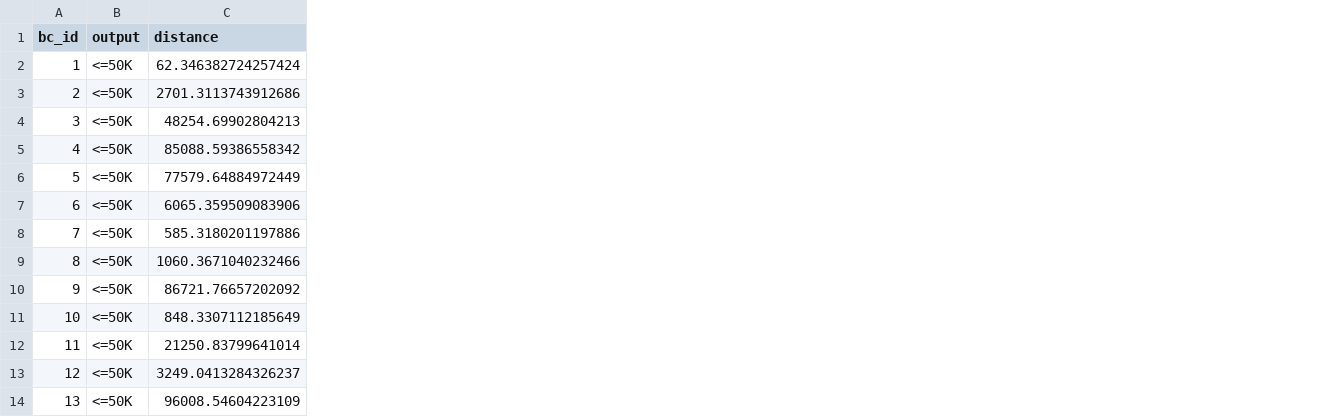
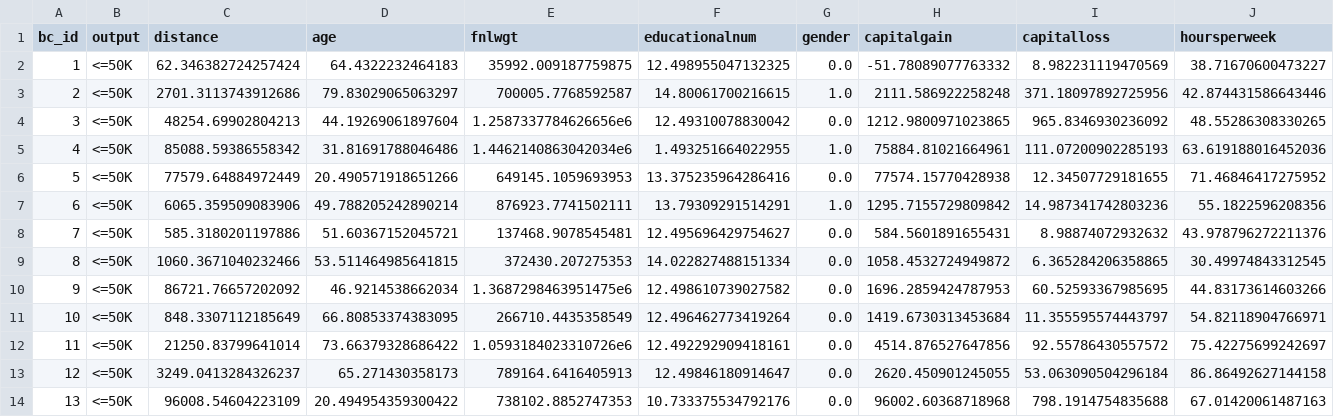
Before and after one commit to feldob/MLsqueeze, a CSV file: data/expresults/bc_td_distances/adult_bcs_div_20.csv, drawn as a sheet; only a part is shown; the diff names each change by its address in the sheet, - before the commit and + after, or states it on an @@ line.

```diff
--- a/data/expresults/bc_td_distances/adult_bcs_div_20.csv
+++ b/data/expresults/bc_td_distances/adult_bcs_div_20.csv
+column D (age), rows 2-14: 64.4322232464183 | 79.83029065063297 | 44.19269061897604 | 31.81691788046486 | 20.490571918651266 | 49.788205242890214 | 51.60367152045721 | 53.511464985641815 | 46.9214538662034 | 66.80853374383095 | 73.66379328686422 | 65.271430358173 | 20.494954359300422
+column E (fnlwgt), rows 2-14: 35992.009187759875 | 700005.7768592587 | 1.2587337784626656e6 | 1.4462140863042034e6 | 649145.1059693953 | 876923.7741502111 | 137468.9078545481 | 372430.207275353 | 1.3687298463951475e6 | 266710.4435358549 | 1.0593184023310726e6 | 789164.6416405913 | 738102.8852747353
+column F (educationalnum), rows 2-14: 12.498955047132325 | 14.80061700216615 | 12.49310078830042 | 1.493251664022955 | 13.375235964286416 | 13.79309291514291 | 12.495696429754627 | 14.022827488151334 | 12.498610739027582 | 12.496462773419264 | 12.492292909418161 | 12.49846180914647 | 10.733375534792176
+column G (gender), rows 2-14: 0.0 | 1.0 | 0.0 | 1.0 | 0.0 | 1.0 | 0.0 | 0.0 | 0.0 | 0.0 | 0.0 | 0.0 | 0.0
+column H (capitalgain), rows 2-14: -51.78089077763332 | 2111.586922258248 | 1212.9800971023865 | 75884.81021664961 | 77574.15770428938 | 1295.7155729809842 | 584.5601891655431 | 1058.4532724949872 | 1696.2859424787953 | 1419.6730313453684 | 4514.876527647856 | 2620.450901245055 | 96002.60368718968
+column I (capitalloss), rows 2-14: 8.982231119470569 | 371.18097892725956 | 965.8346930236092 | 111.07200902285193 | 12.34507729181655 | 14.987341742803236 | 8.98874072932632 | 6.365284206358865 | 60.52593367985695 | 11.355595574443797 | 92.55786430557572 | 53.063090504296184 | 798.1914754835688
+column J (hoursperweek), rows 2-14: 38.71670600473227 | 42.874431586643446 | 48.55286308330265 | 63.619188016452036 | 71.46846417275952 | 55.1822596208356 | 43.978796272211376 | 30.49974843312545 | 44.83173614603266 | 54.82118904766971 | 75.42275699242697 | 86.86492627144158 | 67.01420061487163
```
Also changed, not shown: data/expresults/bc_td_distances/adult_bcs_random_20.csv, data/expresults/bc_td_distances/heart_bcs_div_10.csv, 25 other files.
